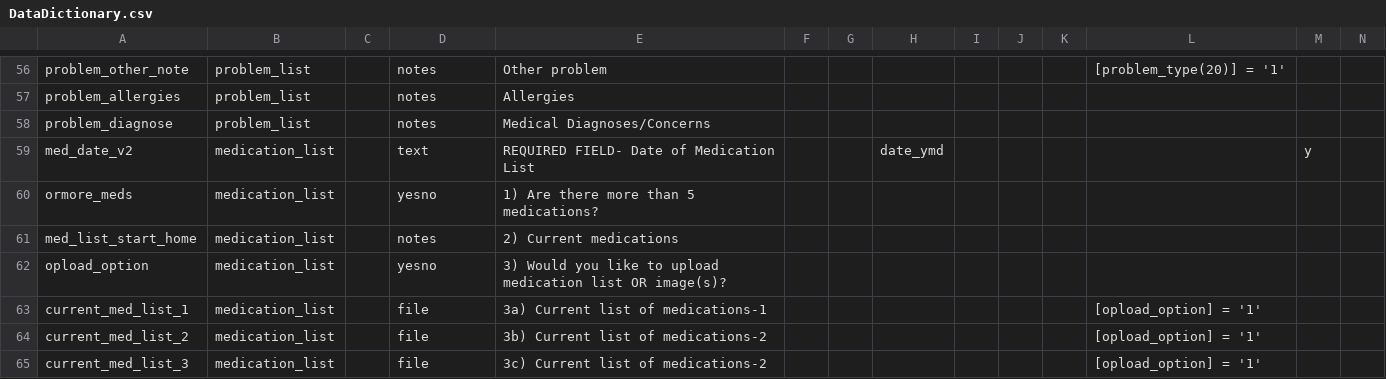
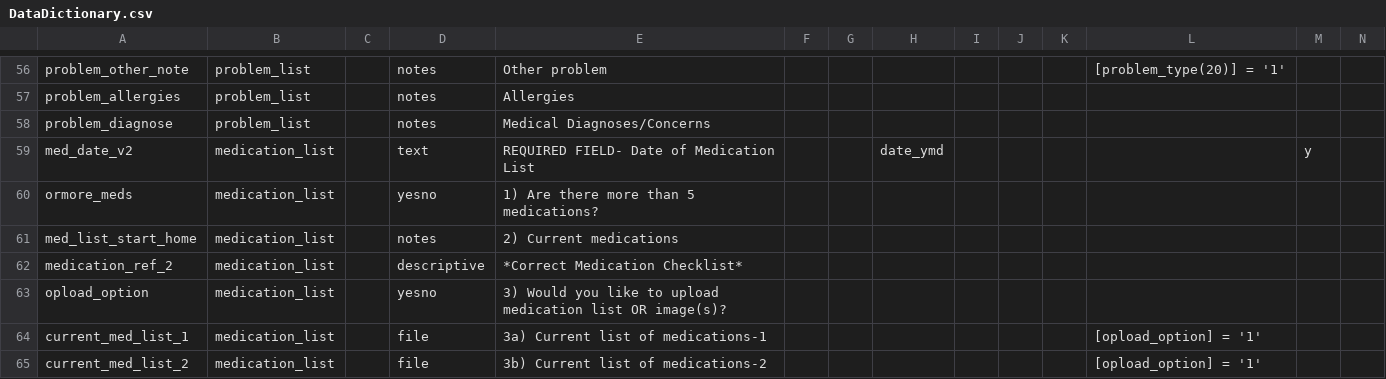
Before and after one commit to lcarlp/uvcnp, a CSV file: DataDictionary.csv, drawn as a sheet; only a part is shown, gaps mark what is left out; the shorter side is filled out with more unchanged rows; rows hold the shown columns only; the diff names each change by its address in the sheet, - before the commit and + after, or states it on an @@ line.

Commit message:
Show medication checklist on Medication form.  It's also on the Functional Health form.

```diff
--- a/DataDictionary.csv
+++ b/DataDictionary.csv
+row 62: medication_ref_2 | medication_list |  | descriptive | *Correct Medication Checklist*
```
